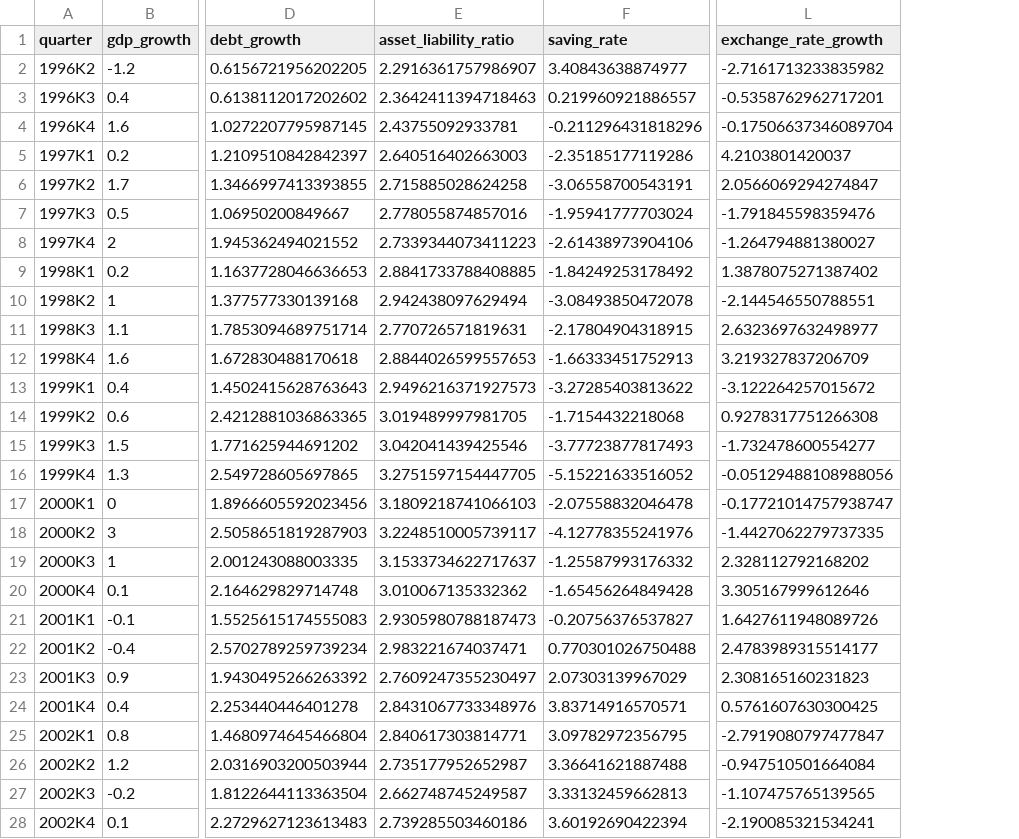
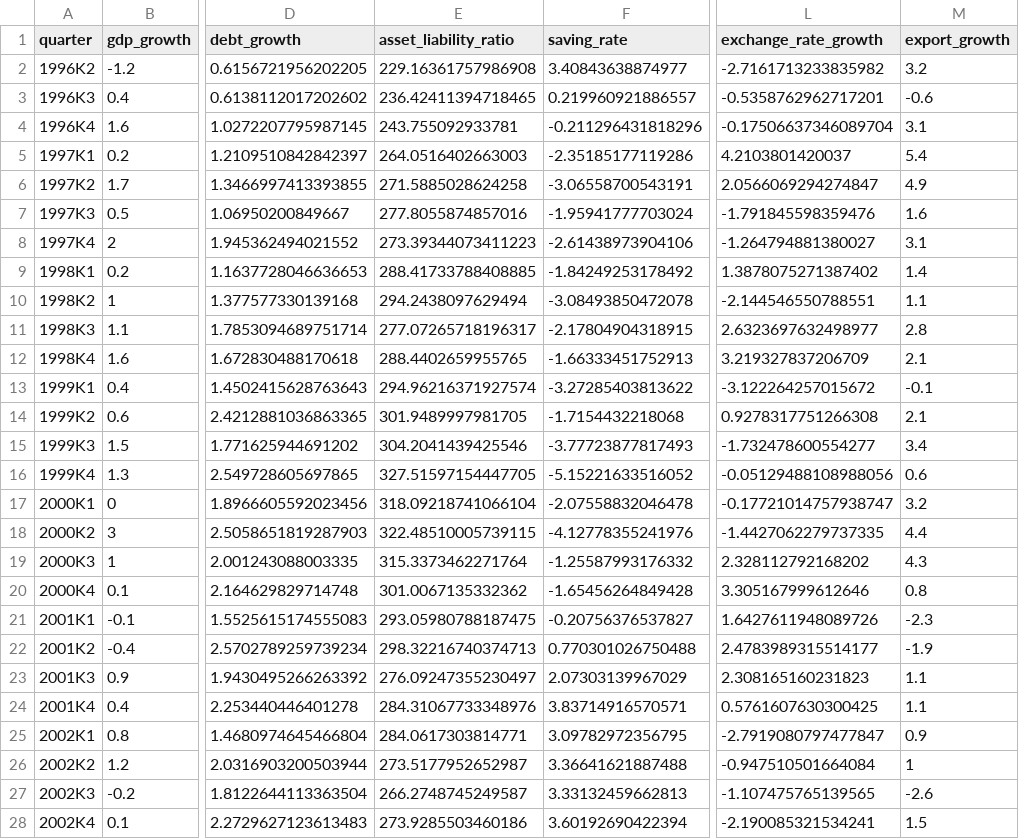
Before and after one commit to JBGCIII/MasterThesis, a CSV file: 1_Processed_Data/1d_Final_Data_Set.csv, drawn as a sheet; only a part is shown, gaps mark what is left out; the diff covers the shown part only; the diff names each change by its address in the sheet, - before the commit and + after, or states it on an @@ line.

```diff
--- a/1_Processed_Data/1d_Final_Data_Set.csv
+++ b/1_Processed_Data/1d_Final_Data_Set.csv
+column M (export_growth), rows 2-28: 3.2 | -0.6 | 3.1 | 5.4 | 4.9 | 1.6 | 3.1 | 1.4 | 1.1 | 2.8 | 2.1 | -0.1 | 2.1 | 3.4 | 0.6 | 3.2 | 4.4 | 4.3 | 0.8 | -2.3 | -1.9 | 1.1 | 1.1 | 0.9 | 1 | -2.6 | 1.5
-E2 (asset_liability_ratio): 2.2916361757986907
+E2 (asset_liability_ratio): 229.16361757986908
-E3 (asset_liability_ratio): 2.3642411394718463
+E3 (asset_liability_ratio): 236.42411394718465
-E4 (asset_liability_ratio): 2.43755092933781
+E4 (asset_liability_ratio): 243.755092933781
-E5 (asset_liability_ratio): 2.640516402663003
+E5 (asset_liability_ratio): 264.0516402663003
-E6 (asset_liability_ratio): 2.715885028624258
+E6 (asset_liability_ratio): 271.5885028624258
-E7 (asset_liability_ratio): 2.778055874857016
+E7 (asset_liability_ratio): 277.8055874857016
-E8 (asset_liability_ratio): 2.7339344073411223
+E8 (asset_liability_ratio): 273.39344073411223
-E9 (asset_liability_ratio): 2.8841733788408885
+E9 (asset_liability_ratio): 288.41733788408885
-E10 (asset_liability_ratio): 2.942438097629494
+E10 (asset_liability_ratio): 294.2438097629494
-E11 (asset_liability_ratio): 2.770726571819631
+E11 (asset_liability_ratio): 277.07265718196317
-E12 (asset_liability_ratio): 2.8844026599557653
+E12 (asset_liability_ratio): 288.4402659955765
-E13 (asset_liability_ratio): 2.9496216371927573
+E13 (asset_liability_ratio): 294.96216371927574
-E14 (asset_liability_ratio): 3.019489997981705
+E14 (asset_liability_ratio): 301.9489997981705
-E15 (asset_liability_ratio): 3.042041439425546
+E15 (asset_liability_ratio): 304.2041439425546
-E16 (asset_liability_ratio): 3.2751597154447705
+E16 (asset_liability_ratio): 327.51597154447705
-E17 (asset_liability_ratio): 3.1809218741066103
+E17 (asset_liability_ratio): 318.09218741066104
-E18 (asset_liability_ratio): 3.2248510005739117
+E18 (asset_liability_ratio): 322.48510005739115
-E19 (asset_liability_ratio): 3.1533734622717637
+E19 (asset_liability_ratio): 315.3373462271764
-E20 (asset_liability_ratio): 3.010067135332362
+E20 (asset_liability_ratio): 301.0067135332362
-E21 (asset_liability_ratio): 2.9305980788187473
+E21 (asset_liability_ratio): 293.05980788187475
-E22 (asset_liability_ratio): 2.983221674037471
+E22 (asset_liability_ratio): 298.32216740374713
-E23 (asset_liability_ratio): 2.7609247355230497
+E23 (asset_liability_ratio): 276.09247355230497
-E24 (asset_liability_ratio): 2.8431067733348976
+E24 (asset_liability_ratio): 284.31067733348976
-E25 (asset_liability_ratio): 2.840617303814771
+E25 (asset_liability_ratio): 284.0617303814771
-E26 (asset_liability_ratio): 2.735177952652987
+E26 (asset_liability_ratio): 273.5177952652987
-E27 (asset_liability_ratio): 2.662748745249587
+E27 (asset_liability_ratio): 266.2748745249587
-E28 (asset_liability_ratio): 2.739285503460186
+E28 (asset_liability_ratio): 273.9285503460186
```
Also changed, not shown: 92 edited cells elsewhere in this file, 0_Raw_Data/3_SCB_household_sector_indicators.csv, 1_Processed_Data/1c_Processed_Data_Set.csv, 22 other files.
